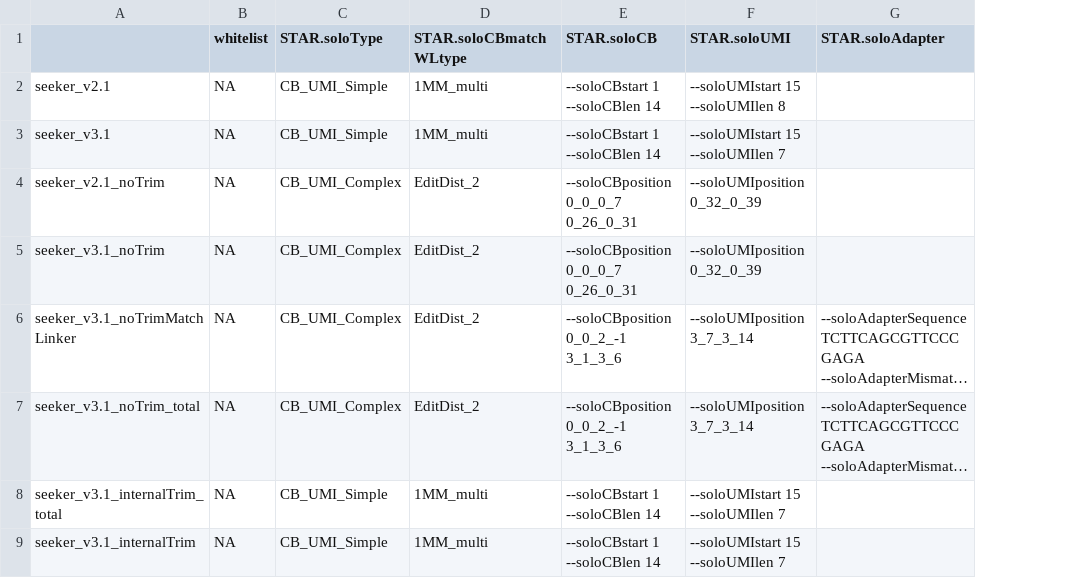
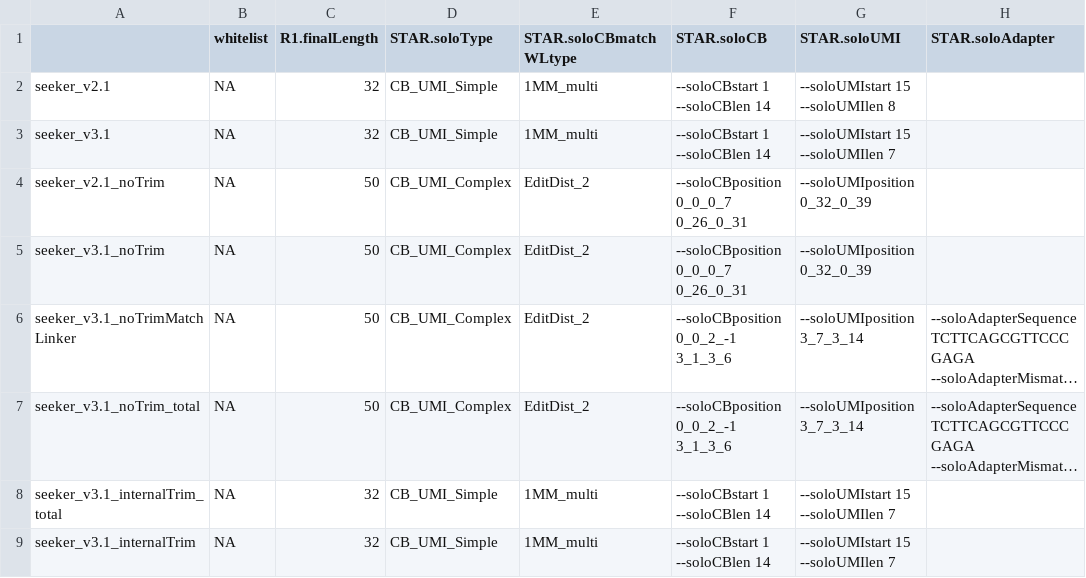
Before and after one commit to mckellardw/slide_snake, a CSV file: resources/chemistry_sheet.csv, drawn as a sheet; only a part is shown; long unchanged cells end in …; the diff names each change by its address in the sheet, - before the commit and + after, or states it on an @@ line.

```diff
--- a/resources/chemistry_sheet.csv
+++ b/resources/chemistry_sheet.csv
+column C (R1.finalLength), rows 2-9: 32 | 32 | 50 | 50 | 50 | 50 | 32 | 32
```
Also changed, not shown: 5 other files.
